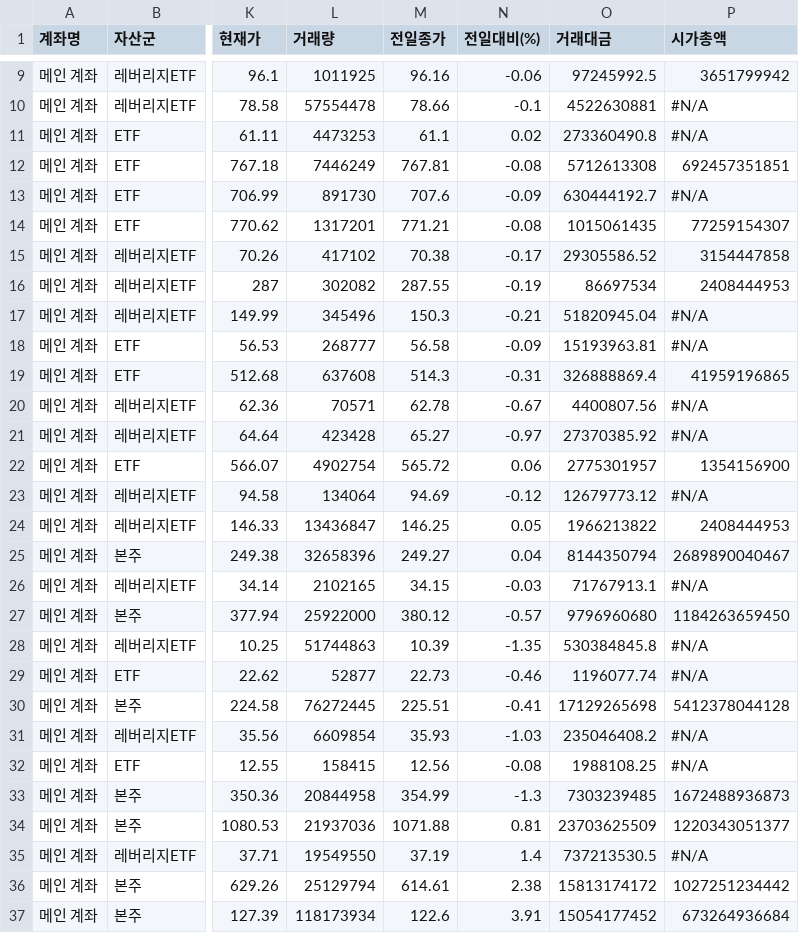
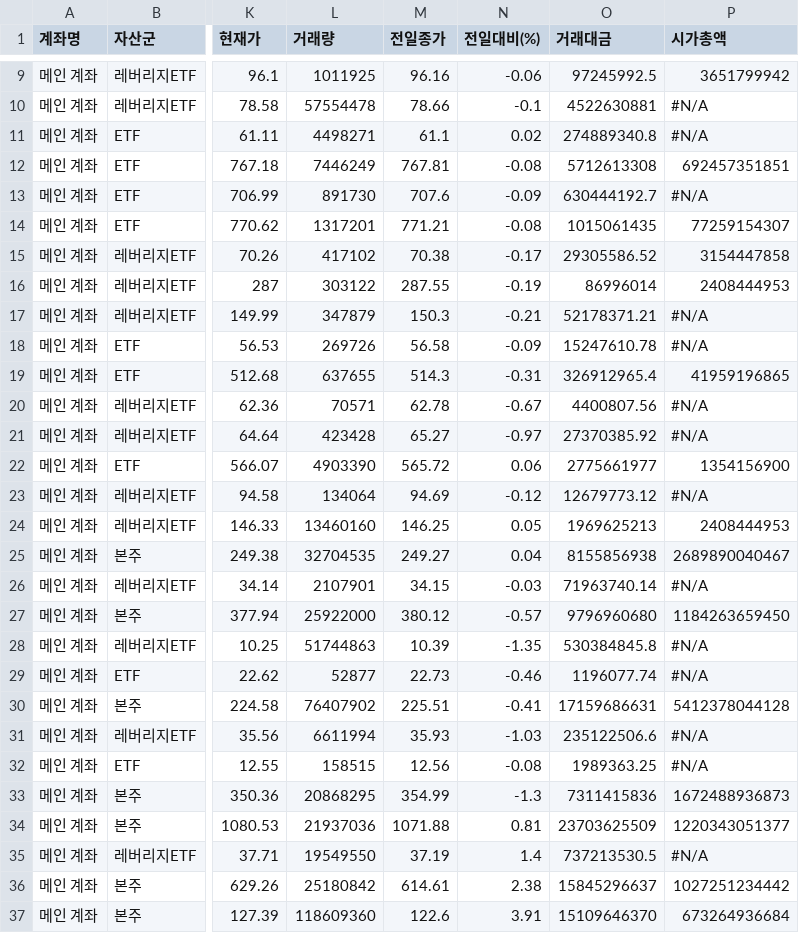
Before and after one commit to yr857511-cpu/INVESTLAB, a CSV file: sheet.csv, drawn as a sheet; only a part is shown, gaps mark what is left out; the diff covers the shown part only; the diff names each change by its address in the sheet, - before the commit and + after, or states it on an @@ line.

```diff
--- a/sheet.csv
+++ b/sheet.csv
-L11 (거래량): 4473253
+L11 (거래량): 4498271
-O11 (거래대금): 273360490.8
+O11 (거래대금): 274889340.8
-L16 (거래량): 302082
+L16 (거래량): 303122
-O16 (거래대금): 86697534
+O16 (거래대금): 86996014
-L17 (거래량): 345496
+L17 (거래량): 347879
-O17 (거래대금): 51820945.04
+O17 (거래대금): 52178371.21
-L18 (거래량): 268777
+L18 (거래량): 269726
-O18 (거래대금): 15193963.81
+O18 (거래대금): 15247610.78
-L19 (거래량): 637608
+L19 (거래량): 637655
-O19 (거래대금): 326888869.4
+O19 (거래대금): 326912965.4
-L22 (거래량): 4902754
+L22 (거래량): 4903390
-O22 (거래대금): 2775301957
+O22 (거래대금): 2775661977
-L24 (거래량): 13436847
+L24 (거래량): 13460160
-O24 (거래대금): 1966213822
+O24 (거래대금): 1969625213
-L25 (거래량): 32658396
+L25 (거래량): 32704535
-O25 (거래대금): 8144350794
+O25 (거래대금): 8155856938
-L26 (거래량): 2102165
+L26 (거래량): 2107901
-O26 (거래대금): 71767913.1
+O26 (거래대금): 71963740.14
-L30 (거래량): 76272445
+L30 (거래량): 76407902
-O30 (거래대금): 17129265698
+O30 (거래대금): 17159686631
-L31 (거래량): 6609854
+L31 (거래량): 6611994
-O31 (거래대금): 235046408.2
+O31 (거래대금): 235122506.6
-L32 (거래량): 158415
+L32 (거래량): 158515
-O32 (거래대금): 1988108.25
+O32 (거래대금): 1989363.25
-L33 (거래량): 20844958
+L33 (거래량): 20868295
-O33 (거래대금): 7303239485
+O33 (거래대금): 7311415836
-L36 (거래량): 25129794
+L36 (거래량): 25180842
-O36 (거래대금): 15813174172
+O36 (거래대금): 15845296637
-L37 (거래량): 118173934
+L37 (거래량): 118609360
-O37 (거래대금): 15054177452
+O37 (거래대금): 15109646370
```
Also changed, not shown: 54 edited cells elsewhere in this file.
